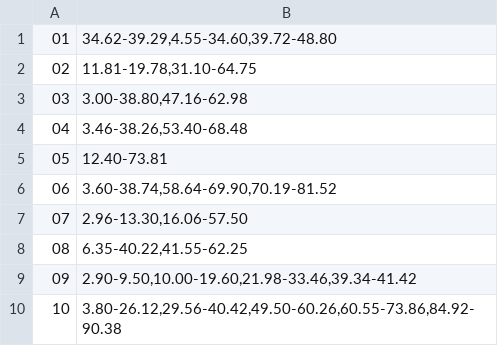
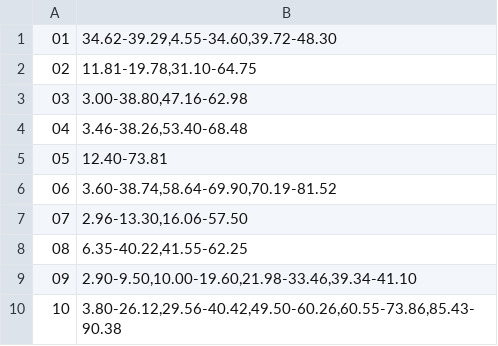
Before and after one commit to mobidev-mrkt/landing, a TSV file: reels/edit/spans.tsv, drawn as a sheet.

```diff
--- a/reels/edit/spans.tsv
+++ b/reels/edit/spans.tsv
@@ -1,2 +1,2 @@
-01	34.62-39.29,4.55-34.60,39.72-48.80
+01	34.62-39.29,4.55-34.60,39.72-48.30
 02	11.81-19.78,31.10-64.75
@@ -8,3 +8,3 @@
 08	6.35-40.22,41.55-62.25
-09	2.90-9.50,10.00-19.60,21.98-33.46,39.34-41.42
-10	3.80-26.12,29.56-40.42,49.50-60.26,60.55-73.86,84.92-90.38
+09	2.90-9.50,10.00-19.60,21.98-33.46,39.34-41.10
+10	3.80-26.12,29.56-40.42,49.50-60.26,60.55-73.86,85.43-90.38
```
Also changed, not shown: 42 other files.
